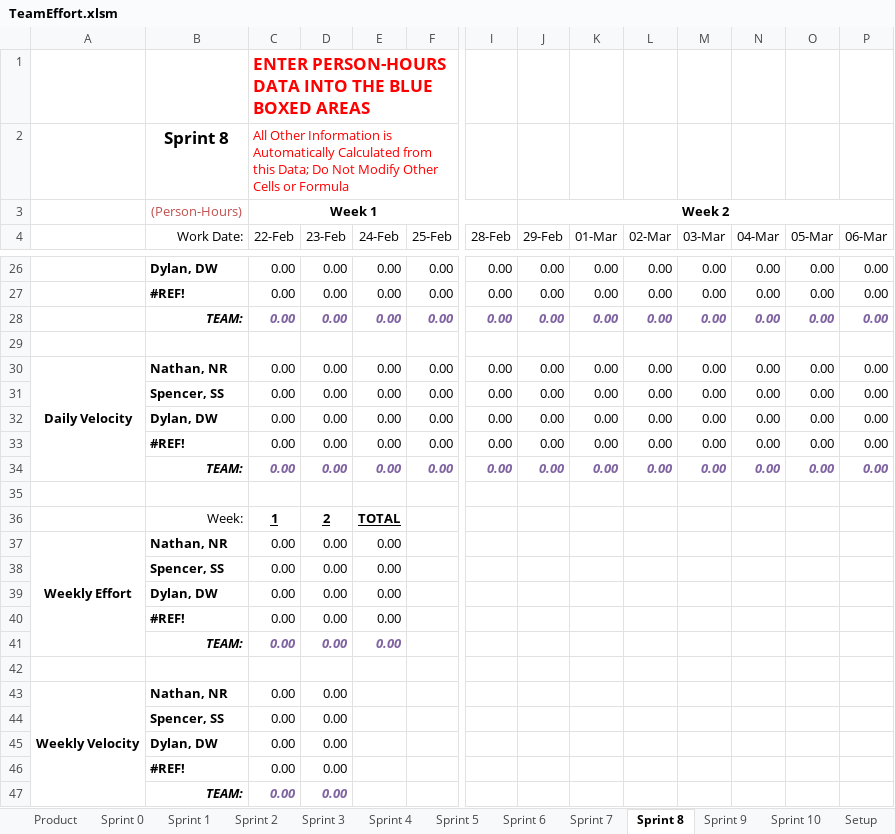
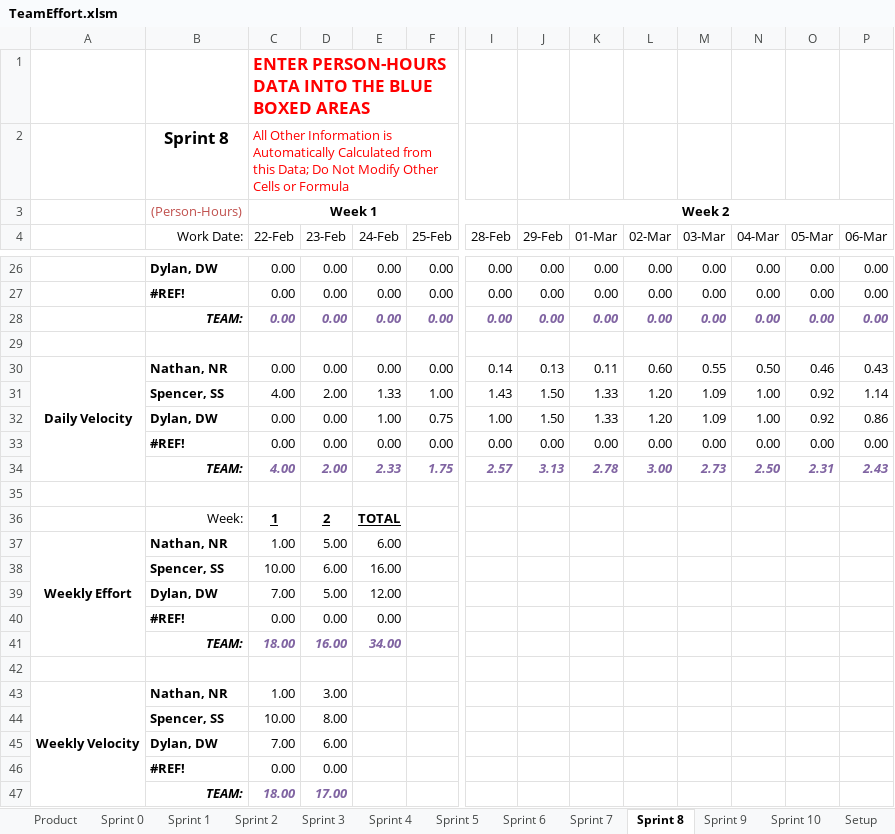
Before and after one commit to spesmit/hotspotter, an Excel workbook: Management/TeamEffort.xlsm, sheet Sprint 8, drawn as a sheet; only a part is shown, gaps mark what is left out; values as stored, in another font and other column widths than the file's, no borders; charts and pictures not drawn; removed rows and columns are numbered as before the commit, all else as after; rows hold the shown columns only; the diff covers the shown part only; the diff names each change by its address in the sheet, - before the commit and + after, or states it on an @@ line.

```diff
--- a/Management/TeamEffort.xlsm (sheet Sprint 8)
+++ b/Management/TeamEffort.xlsm (sheet Sprint 8)
-I30 (28-Feb): 0.00
+I30 (28-Feb): 0.14
-J30 (29-Feb): 0.00
+J30 (29-Feb): 0.13
-K30 (01-Mar): 0.00
+K30 (01-Mar): 0.11
-L30 (02-Mar): 0.00
+L30 (02-Mar): 0.60
-M30 (03-Mar): 0.00
+M30 (03-Mar): 0.55
-N30 (04-Mar): 0.00
+N30 (04-Mar): 0.50
-O30 (05-Mar): 0.00
+O30 (05-Mar): 0.46
-P30 (06-Mar): 0.00
+P30 (06-Mar): 0.43
-row 31:  | Spencer, SS | 0.00 | 0.00 | 0.00 | 0.00 | 0.00 | 0.00 | 0.00 | 0.00 | 0.00 | 0.00 | 0.00 | 0.00
-row 32:  | Dylan, DW | 0.00 | 0.00 | 0.00 | 0.00 | 0.00 | 0.00 | 0.00 | 0.00 | 0.00 | 0.00 | 0.00 | 0.00
+row 31:  | Spencer, SS | 4.00 | 2.00 | 1.33 | 1.00 | 1.43 | 1.50 | 1.33 | 1.20 | 1.09 | 1.00 | 0.92 | 1.14
+row 32:  | Dylan, DW | 0.00 | 0.00 | 1.00 | 0.75 | 1.00 | 1.50 | 1.33 | 1.20 | 1.09 | 1.00 | 0.92 | 0.86
-row 34:  | TEAM: | 0.00 | 0.00 | 0.00 | 0.00 | 0.00 | 0.00 | 0.00 | 0.00 | 0.00 | 0.00 | 0.00 | 0.00
+row 34:  | TEAM: | 4.00 | 2.00 | 2.33 | 1.75 | 2.57 | 3.13 | 2.78 | 3.00 | 2.73 | 2.50 | 2.31 | 2.43
-C37 (22-Feb): 0.00
+C37 (22-Feb): 1.00
-D37 (23-Feb): 0.00
+D37 (23-Feb): 5.00
-E37 (24-Feb): 0.00
+E37 (24-Feb): 6.00
-row 38:  | Spencer, SS | 0.00 | 0.00 | 0.00
-row 39:  | Dylan, DW | 0.00 | 0.00 | 0.00
+row 38:  | Spencer, SS | 10.00 | 6.00 | 16.00
+row 39:  | Dylan, DW | 7.00 | 5.00 | 12.00
-row 41:  | TEAM: | 0.00 | 0.00 | 0.00
+row 41:  | TEAM: | 18.00 | 16.00 | 34.00
-C43 (22-Feb): 0.00
+C43 (22-Feb): 1.00
-D43 (23-Feb): 0.00
+D43 (23-Feb): 3.00
-row 44:  | Spencer, SS | 0.00 | 0.00
-row 45:  | Dylan, DW | 0.00 | 0.00
+row 44:  | Spencer, SS | 10.00 | 8.00
+row 45:  | Dylan, DW | 7.00 | 6.00
-row 47:  | TEAM: | 0.00 | 0.00
+row 47:  | TEAM: | 18.00 | 17.00
```
Also changed, not shown: 4 added rows, 4 removed rows and 18 edited cells elsewhere in this sheet, sheet Product, charts or pictures, 2 other files.
